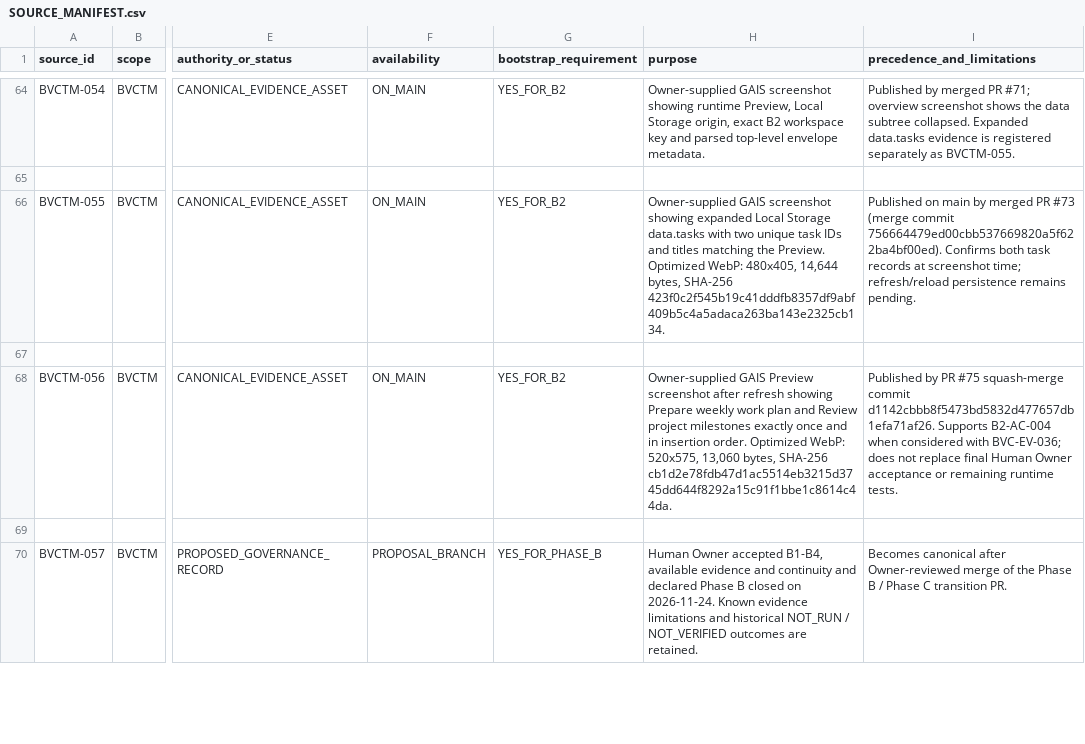
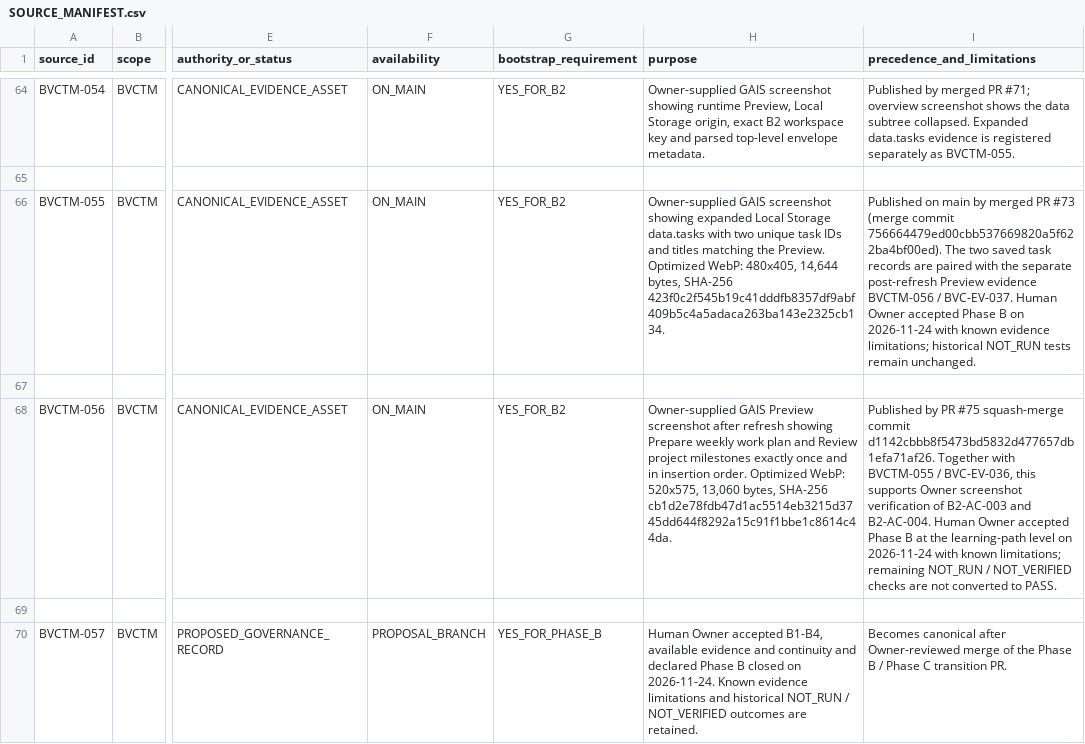
Before and after one commit to donghp/beyond-vibe-coding, a CSV file: projects/task-management/continuity/SOURCE_MANIFEST.csv, drawn as a sheet; only a part is shown, gaps mark what is left out; the diff names each change by its address in the sheet, - before the commit and + after, or states it on an @@ line.

Commit message:
docs(bvctm): reconcile B2 screenshot provenance after Phase B closure

```diff
--- a/projects/task-management/continuity/SOURCE_MANIFEST.csv
+++ b/projects/task-management/continuity/SOURCE_MANIFEST.csv
-I66 (precedence_and_limitations): …commit 756664479ed00cbb537669820a5f622ba4bf00ed). Confirms both task records at screenshot time; refresh/reload persistence remains pending.
+I66 (precedence_and_limitations): …commit 756664479ed00cbb537669820a5f622ba4bf00ed). The two saved task records are paired with the separate post-refresh Preview evidence BVCTM-056 / BVC-EV-037. Human Owner accepted Phase B on 2026-11-24 with known evidence limitations; historical NOT_RUN tests remain unchanged.
-I68 (precedence_and_limitations): …commit d1142cbbb8f5473bd5832d477657db1efa71af26. Supports B2-AC-004 when considered with BVC-EV-036; does not replace final Human Owner acceptance or remaining runtime tests.
+I68 (precedence_and_limitations): …commit d1142cbbb8f5473bd5832d477657db1efa71af26. Together with BVCTM-055 / BVC-EV-036, this supports Owner screenshot verification of B2-AC-003 and B2-AC-004. Human Owner accepted Phase B at the learning-path level on 2026-11-24 with known limitations; remaining NOT_RUN / NOT_VERIFIED checks are not converted to PASS.
```
